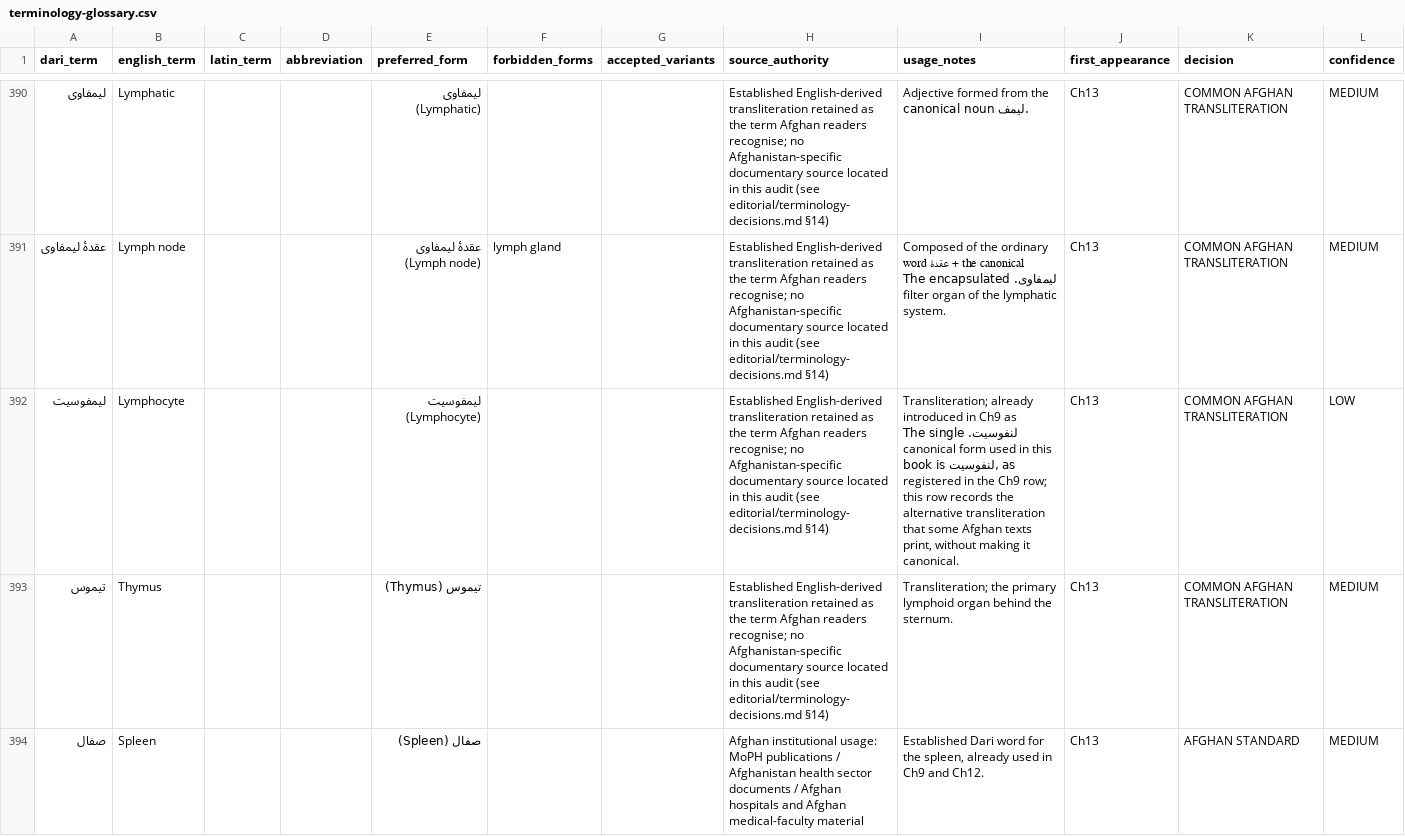
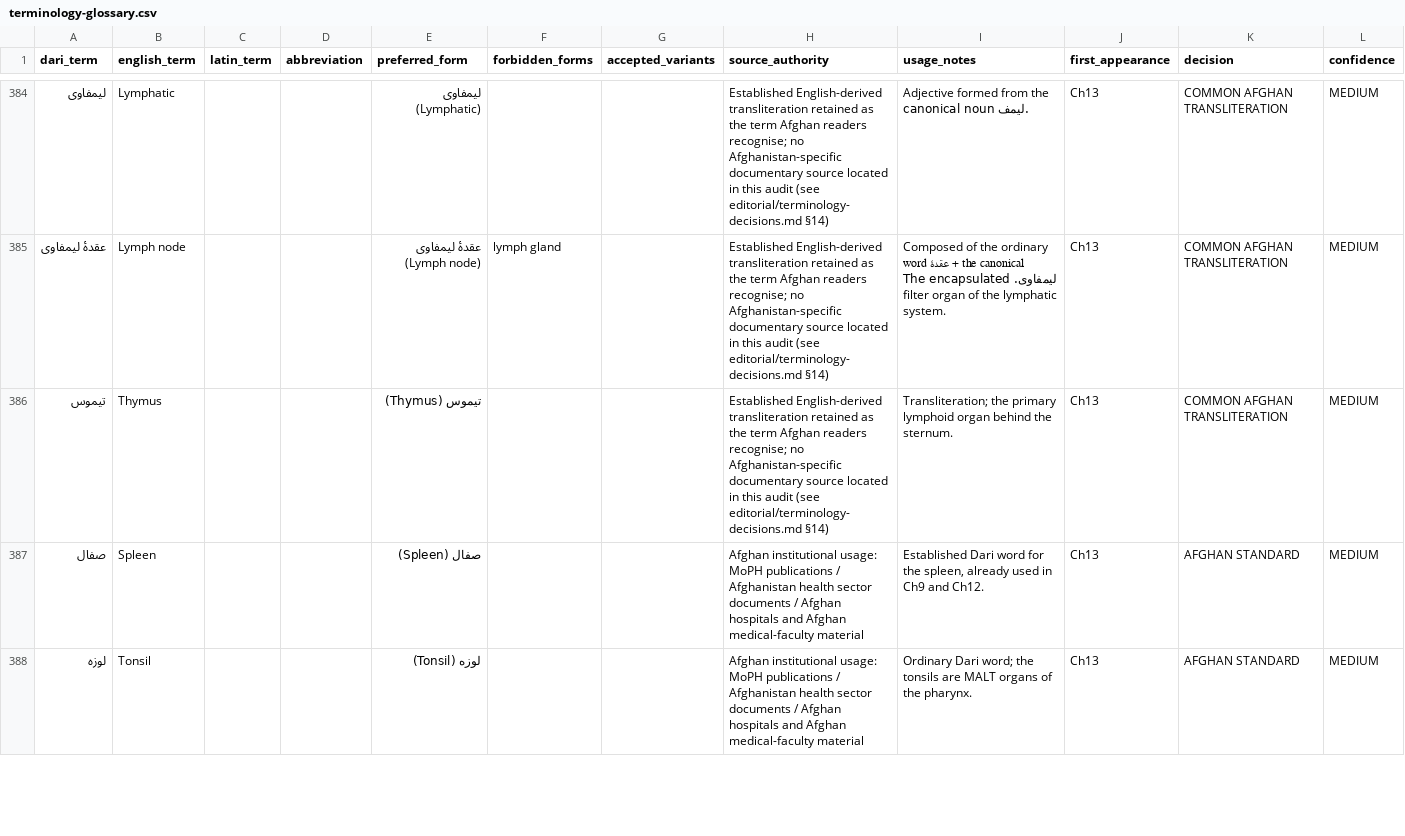
Before and after one commit to alfrotan-glitch/PP-Cordinator, a CSV file: histology-book/glossary/terminology-glossary.csv, drawn as a sheet; only a part is shown, gaps mark what is left out; the shorter side is filled out with more unchanged rows; the diff covers the shown part only; the diff names each change by its address in the sheet, - before the commit and + after, or states it on an @@ line.

Commit message:
Book-end harmonisation: 12 duplicate glossary rows merged (703 -> 691), 4 cross-chapter spelling variants unified, terminology/QA/editorial docs resynced
- glossary: DEDUP_DROP removes the 12 duplicate English-term rows; surviving
  rows record the alternative Dari forms actually used in the text
- chapters: مغزِ استخوان -> مغز استخوان (Ch8/12/13/18), سلفات -> سولفات
  (Ch7/9), پلاسموسیت -> پلاسماسل (Ch13/14/15), لیمفوسیت -> لنفوسیت (Ch13);
  Ch13 corrupted self-assessment line repaired; Ch12 terminology note no
  longer quotes a retired form; Ch23 note count ۳۵ -> ۳۶
- docs: reference-alignment-audit §2-§4 refreshed to whole-book figures,
  final-terminology-status §1/§6 added (book-end numbers + reconciliations),
  change-log session 10 entry, lock/decisions/evidence-gate/correction-report
  pointers updated, README status + metadata resynced
- gates: qa_scan.py -> 0 findings; selftest_terminology.py -> ALL PASS;
  structural audit 23 chapters / 108 topics / 13 sections each / 12 audit rows

Co-authored-by: arena-agent <297053741+arena-agent@users.noreply.github.com>

```diff
--- a/histology-book/glossary/terminology-glossary.csv
+++ b/histology-book/glossary/terminology-glossary.csv
-row 392: لیمفوسیت | Lymphocyte |  |  | لیمفوسیت (Lymphocyte) |  |  | Established English-derived transliteration retained as the term Afghan readers recognise; no Afghanistan-specific documentary source located in this audit (see editorial/terminology-decisions.md §14) | Transliteration; already introduced in Ch9 as لنفوسیت. The single canonical form used in this book is لنفوسیت, as registered in the Ch9 row; this row records the alternative transliteration that some Afghan texts print, without making it canonical. | Ch13 | COMMON AFGHAN TRANSLITERATION | LOW
```
Also changed, not shown: 11 removed rows and 2 edited cells elsewhere in this file, 18 other files.
